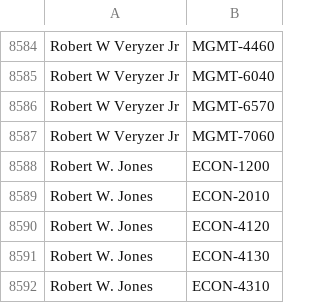
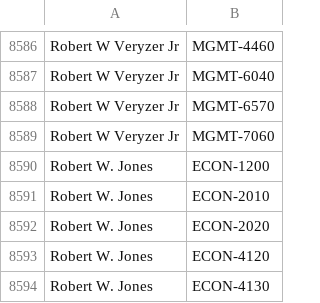
Before and after one commit to quatalog/data, a CSV file: courses.csv, drawn as a sheet; only a part is shown, gaps mark what is left out; the shorter side is filled out with more unchanged rows; the diff covers the shown part only.

```diff
--- a/courses.csv
+++ b/courses.csv
@@ -8589,2 +8591,3 @@
 "Robert W. Jones","ECON-2010"
+"Robert W. Jones","ECON-2020"
 "Robert W. Jones","ECON-4120"
```
Also changed, not shown: 4 added rows and 2 removed rows elsewhere in this file.
